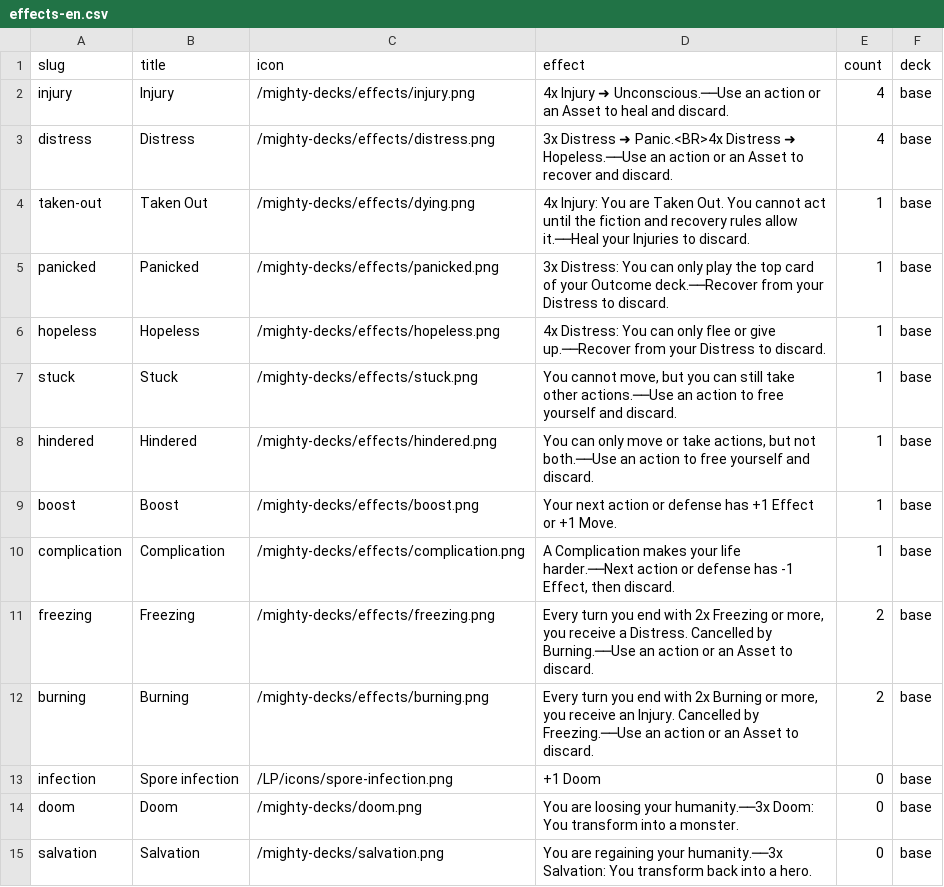
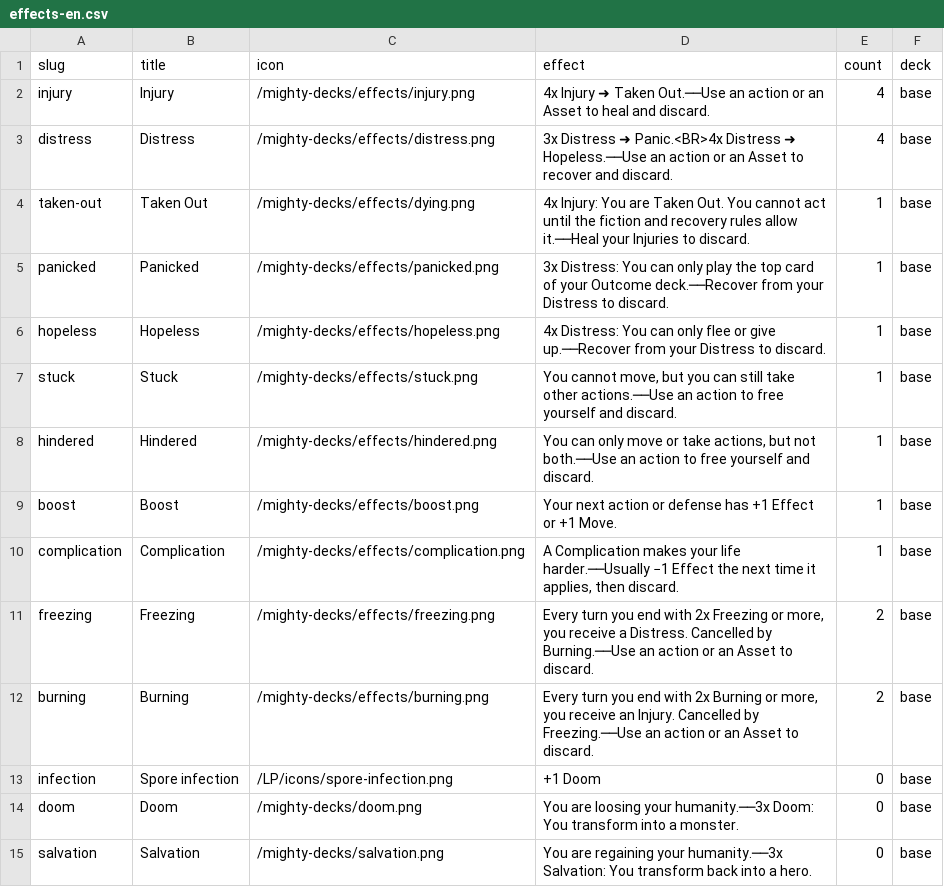
Before and after one commit to tomasreichmann/mighty-decks-ai-storyteller, a CSV file: apps/web/src/data/effects-en.csv, drawn as a sheet.

```diff
--- a/apps/web/src/data/effects-en.csv
+++ b/apps/web/src/data/effects-en.csv
@@ -1,3 +1,3 @@
 "slug","title","icon","effect","count","deck"
-"injury","Injury","/mighty-decks/effects/injury.png","4x Injury ➜ Unconscious.──Use an action or an Asset to heal and discard.",4,"base"
+"injury","Injury","/mighty-decks/effects/injury.png","4x Injury ➜ Taken Out.──Use an action or an Asset to heal and discard.",4,"base"
 "distress","Distress","/mighty-decks/effects/distress.png","3x Distress ➜ Panic.<BR>4x Distress ➜ Hopeless.──Use an action or an Asset to recover and discard.",4,"base"
@@ -9,3 +9,3 @@
 "boost","Boost","/mighty-decks/effects/boost.png","Your next action or defense has +1 Effect or +1 Move.",1,"base"
-"complication","Complication","/mighty-decks/effects/complication.png","A Complication makes your life harder.──Next action or defense has -1 Effect, then discard.",1,"base"
+"complication","Complication","/mighty-decks/effects/complication.png","A Complication makes your life harder.──Usually −1 Effect the next time it applies, then discard.",1,"base"
 "freezing","Freezing","/mighty-decks/effects/freezing.png","Every turn you end with 2x Freezing or more, you receive a Distress. Cancelled by Burning.──Use an action or an Asset to discard.",2,"base"
```
Also changed, not shown: apps/web/src/data/outcomes-en.csv, apps/web/src/data/stunts-en.csv, 22 other files.
